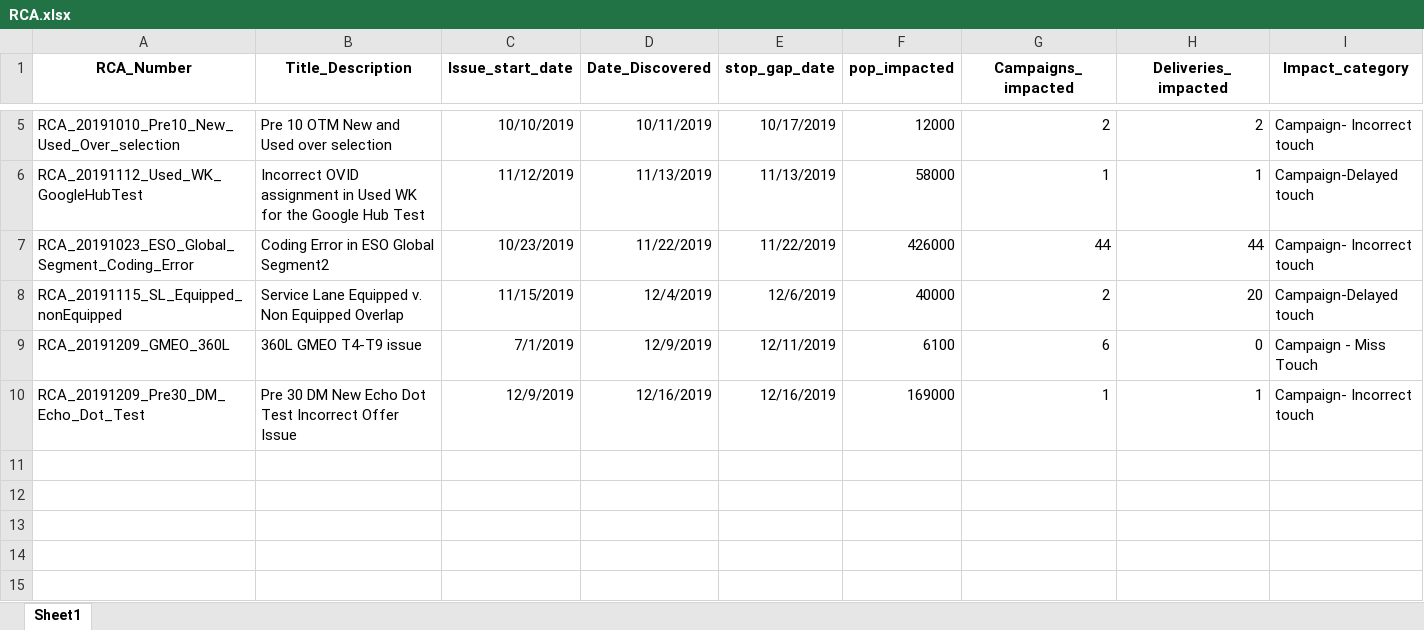
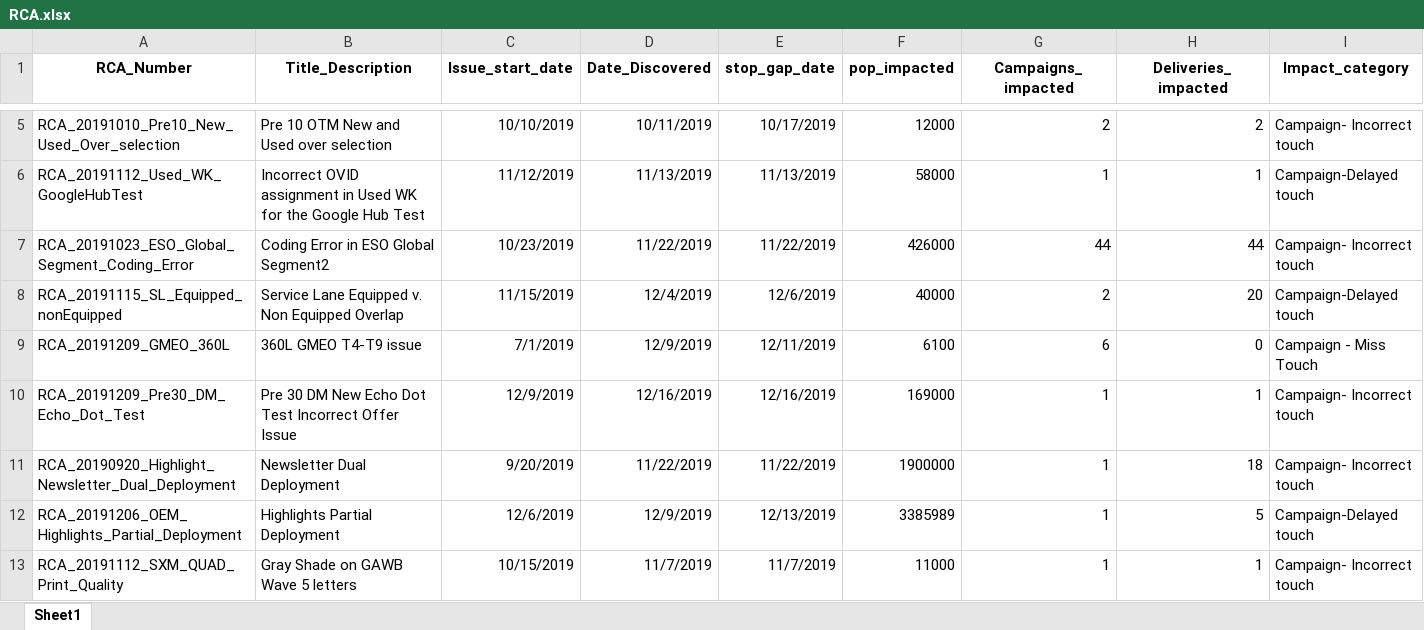
Before and after one commit to jchugh-analyst/Q4_2019_COPs_DQ, an Excel workbook: RCA.xlsx, sheet Sheet1, drawn as a sheet; only a part is shown, gaps mark what is left out; values as stored, in another font and other column widths than the file's, no borders; rows hold the shown columns only; the diff names each change by its address in the sheet, - before the commit and + after, or states it on an @@ line.

Commit message:
Add files via upload

```diff
--- a/RCA.xlsx (sheet Sheet1)
+++ b/RCA.xlsx (sheet Sheet1)
+row 11: RCA_20190920_Highlight_Newsletter_Dual_Deployment | Newsletter Dual Deployment | 9/20/2019 | 11/22/2019 | 11/22/2019 | 1900000 | 1 | 18 | Campaign- Incorrect touch
+row 12: RCA_20191206_OEM_Highlights_Partial_Deployment | Highlights Partial Deployment | 12/6/2019 | 12/9/2019 | 12/13/2019 | 3385989 | 1 | 5 | Campaign-Delayed touch
+row 13: RCA_20191112_SXM_QUAD_Print_Quality | Gray Shade on GAWB Wave 5 letters | 10/15/2019 | 11/7/2019 | 11/7/2019 | 11000 | 1 | 1 | Campaign- Incorrect touch
```
